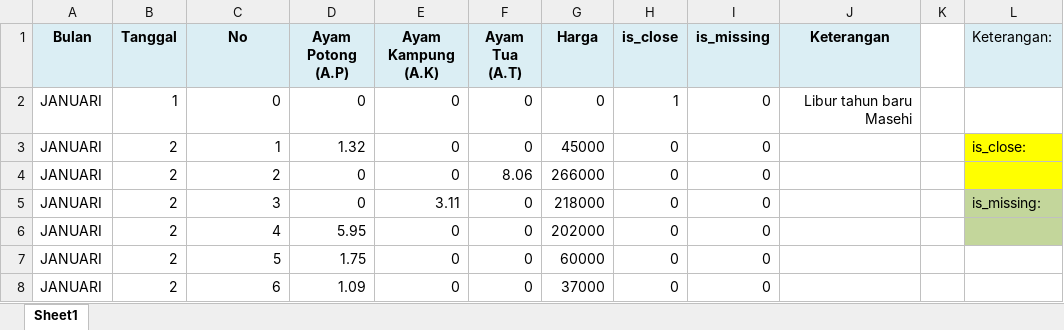
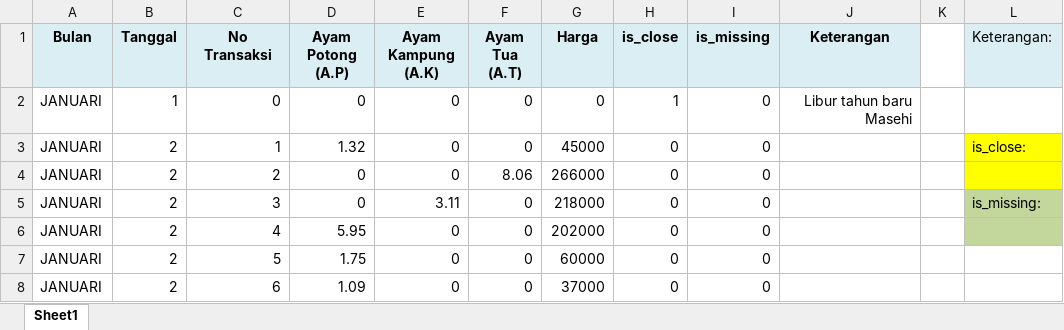
Before and after one commit to aidilbaihaqi/vantedjo-demand-forecast, an Excel workbook: data/processed/data_prep_v1.xlsx, sheet Sheet1, drawn as a sheet; only a part is shown; values as stored, in another font and other column widths than the file's, no borders; the diff names each change by its address in the sheet, - before the commit and + after, or states it on an @@ line.

Commit message:
benerin data prep dikit

```diff
--- a/data/processed/data_prep_v1.xlsx (sheet Sheet1)
+++ b/data/processed/data_prep_v1.xlsx (sheet Sheet1)
-C1: No
+C1: No Transaksi
```
Also changed, not shown: data/raw/Data Mentah (after interview tahap 3).xlsx, 3 other files.
